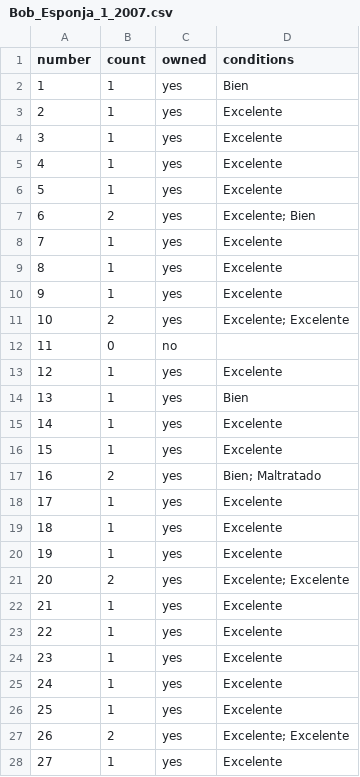
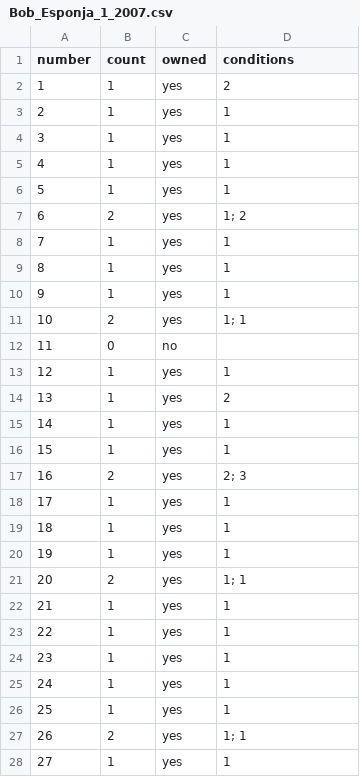
Before and after one commit to AlexRivas502/tazos-tracker, a CSV file: collections/Bob_Esponja_1_2007.csv, drawn as a sheet; only a part is shown; the diff covers the shown part only.

```diff
--- a/collections/Bob_Esponja_1_2007.csv
+++ b/collections/Bob_Esponja_1_2007.csv
@@ -1,28 +1,28 @@
 number,count,owned,conditions
-1,1,yes,Bien
-2,1,yes,Excelente
-3,1,yes,Excelente
-4,1,yes,Excelente
-5,1,yes,Excelente
-6,2,yes,Excelente; Bien
-7,1,yes,Excelente
-8,1,yes,Excelente
-9,1,yes,Excelente
-10,2,yes,Excelente; Excelente
+1,1,yes,2
+2,1,yes,1
+3,1,yes,1
+4,1,yes,1
+5,1,yes,1
+6,2,yes,1; 2
+7,1,yes,1
+8,1,yes,1
+9,1,yes,1
+10,2,yes,1; 1
 11,0,no,
-12,1,yes,Excelente
-13,1,yes,Bien
-14,1,yes,Excelente
-15,1,yes,Excelente
-16,2,yes,Bien; Maltratado
-17,1,yes,Excelente
-18,1,yes,Excelente
-19,1,yes,Excelente
-20,2,yes,Excelente; Excelente
-21,1,yes,Excelente
-22,1,yes,Excelente
-23,1,yes,Excelente
-24,1,yes,Excelente
-25,1,yes,Excelente
-26,2,yes,Excelente; Excelente
-27,1,yes,Excelente
+12,1,yes,1
+13,1,yes,2
+14,1,yes,1
+15,1,yes,1
+16,2,yes,2; 3
+17,1,yes,1
+18,1,yes,1
+19,1,yes,1
+20,2,yes,1; 1
+21,1,yes,1
+22,1,yes,1
+23,1,yes,1
+24,1,yes,1
+25,1,yes,1
+26,2,yes,1; 1
+27,1,yes,1
```
Also changed, not shown: 128 edited cells elsewhere in this file, collections/Mucha_Lucha_1.csv, collections/Mucha_Lucha_2.csv, 15 other files.
